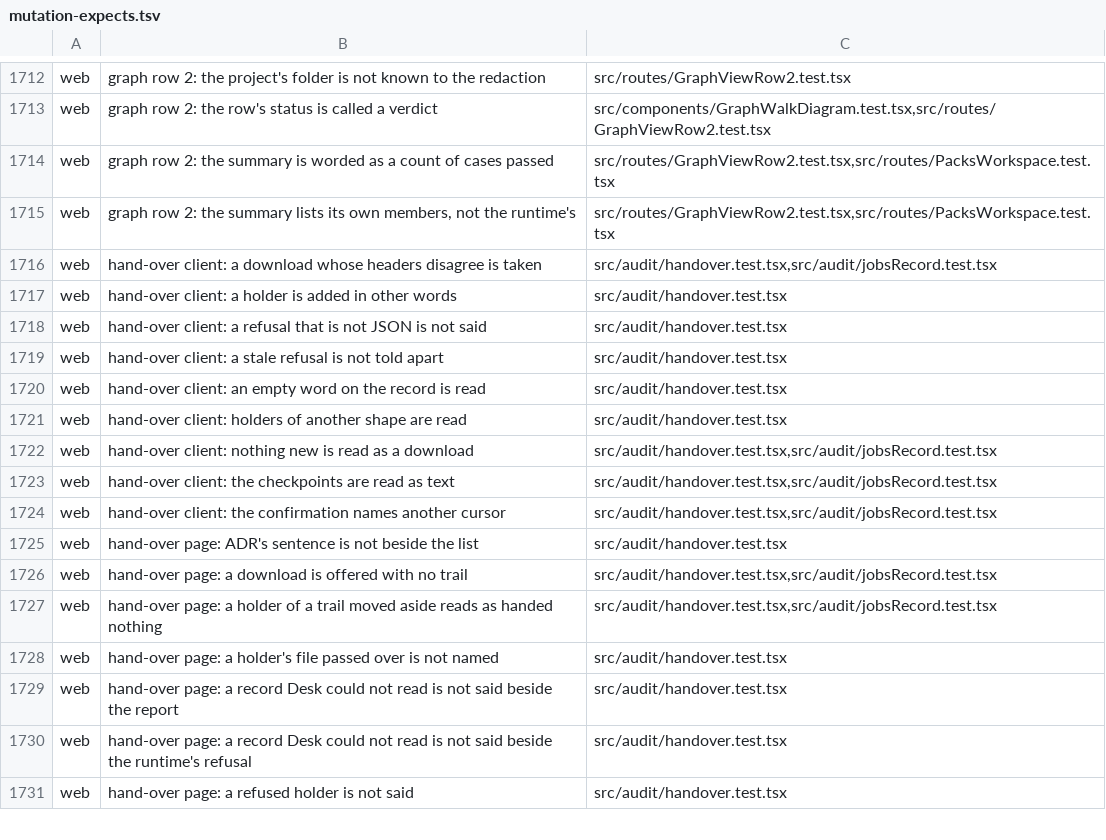
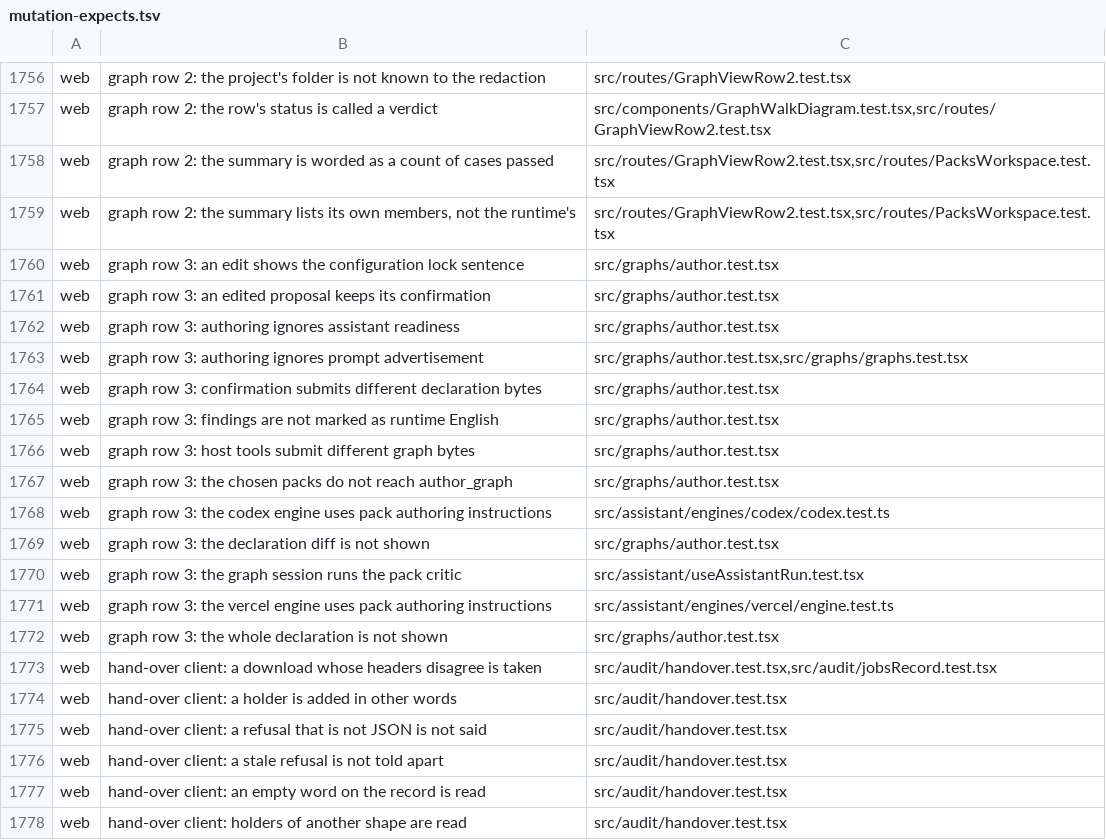
Before and after one commit to Judgment-Pack/judgment-pack-desk, a TSV file: scripts/mutation-expects.tsv, drawn as a sheet; only a part is shown, gaps mark what is left out; the shorter side is filled out with more unchanged rows; the diff covers the shown part only.

```diff
--- a/scripts/mutation-expects.tsv
+++ b/scripts/mutation-expects.tsv
@@ -1715,2 +1759,15 @@ web	graph row 2: the summary is worded as a count of cases passed	src/routes/Gra
 web	graph row 2: the summary lists its own members, not the runtime's	src/routes/GraphViewRow2.test.tsx,src/routes/PacksWorkspace.test.tsx
+web	graph row 3: an edit shows the configuration lock sentence	src/graphs/author.test.tsx
+web	graph row 3: an edited proposal keeps its confirmation	src/graphs/author.test.tsx
+web	graph row 3: authoring ignores assistant readiness	src/graphs/author.test.tsx
+web	graph row 3: authoring ignores prompt advertisement	src/graphs/author.test.tsx,src/graphs/graphs.test.tsx
+web	graph row 3: confirmation submits different declaration bytes	src/graphs/author.test.tsx
+web	graph row 3: findings are not marked as runtime English	src/graphs/author.test.tsx
+web	graph row 3: host tools submit different graph bytes	src/graphs/author.test.tsx
+web	graph row 3: the chosen packs do not reach author_graph	src/graphs/author.test.tsx
+web	graph row 3: the codex engine uses pack authoring instructions	src/assistant/engines/codex/codex.test.ts
+web	graph row 3: the declaration diff is not shown	src/graphs/author.test.tsx
+web	graph row 3: the graph session runs the pack critic	src/assistant/useAssistantRun.test.tsx
+web	graph row 3: the vercel engine uses pack authoring instructions	src/assistant/engines/vercel/engine.test.ts
+web	graph row 3: the whole declaration is not shown	src/graphs/author.test.tsx
 web	hand-over client: a download whose headers disagree is taken	src/audit/handover.test.tsx,src/audit/jobsRecord.test.tsx
```
Also changed, not shown: 44 added rows elsewhere in this file, 21 other files.
